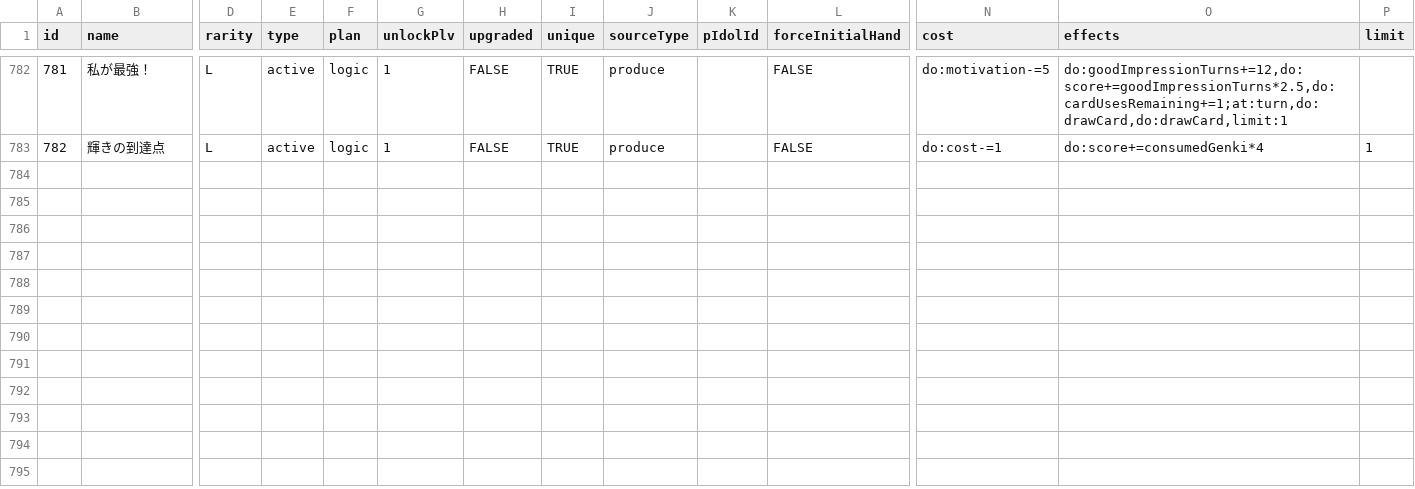
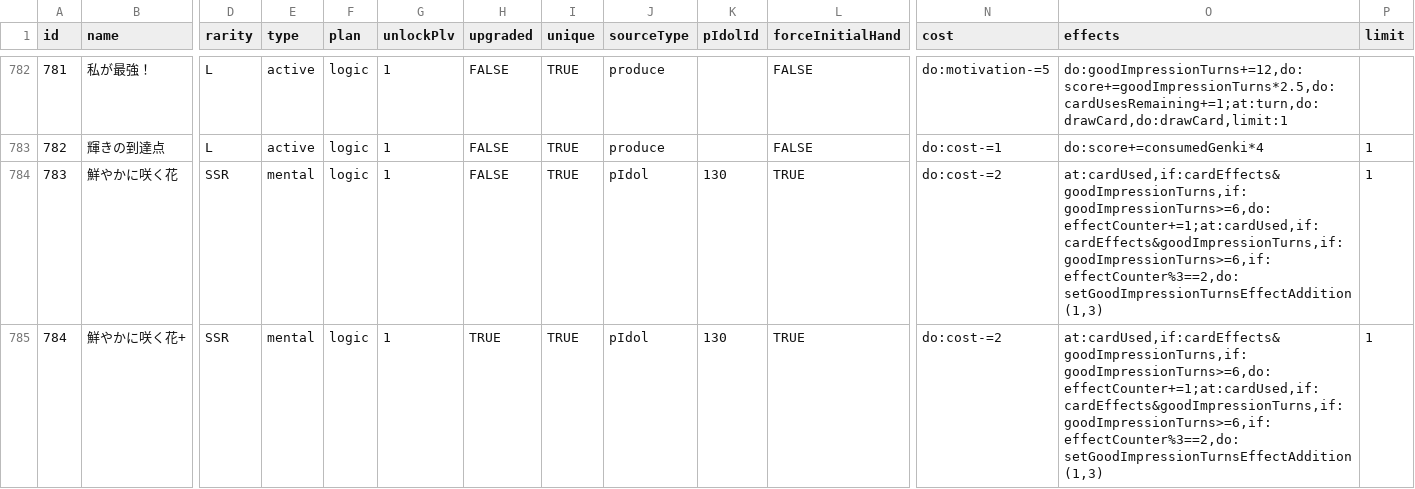
Before and after one commit to unoeins/gakumas-tools, a CSV file: packages/gakumas-data/csv/skill_cards.csv, drawn as a sheet; only a part is shown, gaps mark what is left out; rows hold the shown columns only; the diff names each change by its address in the sheet, - before the commit and + after, or states it on an @@ line.

```diff
--- a/packages/gakumas-data/csv/skill_cards.csv
+++ b/packages/gakumas-data/csv/skill_cards.csv
+row 784: 783 | 鮮やかに咲く花 | SSR | mental | logic | 1 | FALSE | TRUE | pIdol | 130 | TRUE | do:cost-=2 | at:cardUsed,if:cardEffects&goodImpressionTurns,if:goodImpressionTurns>=6,do:effectCounter+=1;at:cardUsed,if:cardEffects&goodImpressionTurns,if:goodImpressionTurns>=6,if:effectCounter%3==2,do:setGoodImpressionTurnsEffectAddition(1,3) | 1
+row 785: 784 | 鮮やかに咲く花+ | SSR | mental | logic | 1 | TRUE | TRUE | pIdol | 130 | TRUE | do:cost-=2 | at:cardUsed,if:cardEffects&goodImpressionTurns,if:goodImpressionTurns>=6,do:effectCounter+=1;at:cardUsed,if:cardEffects&goodImpressionTurns,if:goodImpressionTurns>=6,if:effectCounter%3==2,do:setGoodImpressionTurnsEffectAddition(1,3) | 1
```
Also changed, not shown: packages/gakumas-data/csv/p_items.csv, 13 other files.
